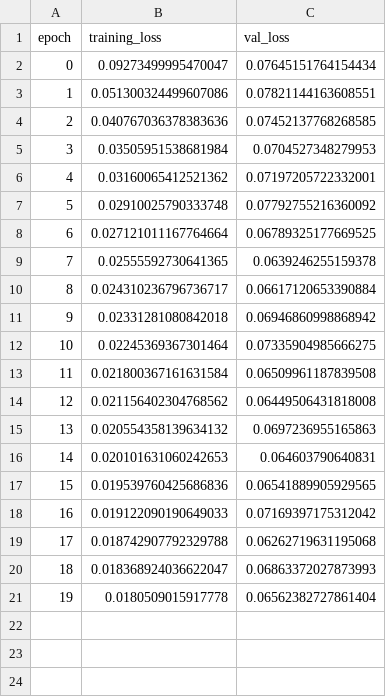
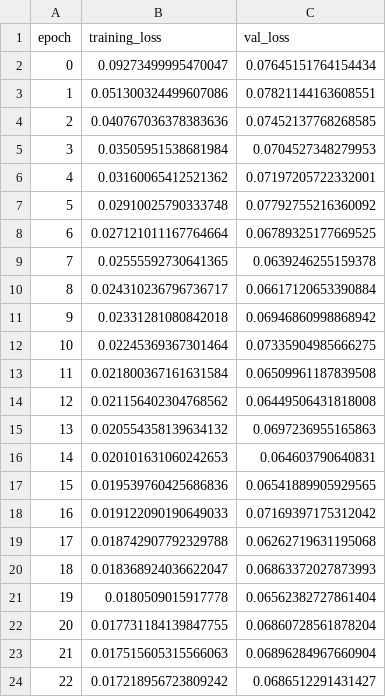
Before and after one commit to patrickctrf/ic-2019-2020-rnn-6d, a CSV file: src/loss_log.csv, drawn as a sheet.

```diff
--- a/src/loss_log.csv
+++ b/src/loss_log.csv
@@ -21 +21,4 @@ epoch,training_loss,val_loss
 19,0.0180509015917778,0.06562382727861404
+20,0.017731184139847755,0.06860728561878204
+21,0.017515605315566063,0.06896284967660904
+22,0.017218956723809242,0.0686512291431427
```
Also changed, not shown: 2 other files.
